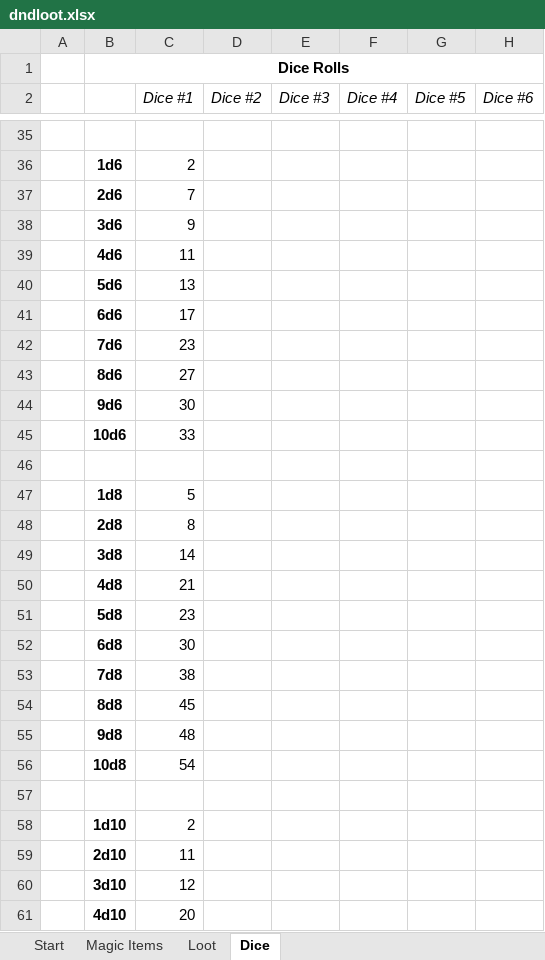
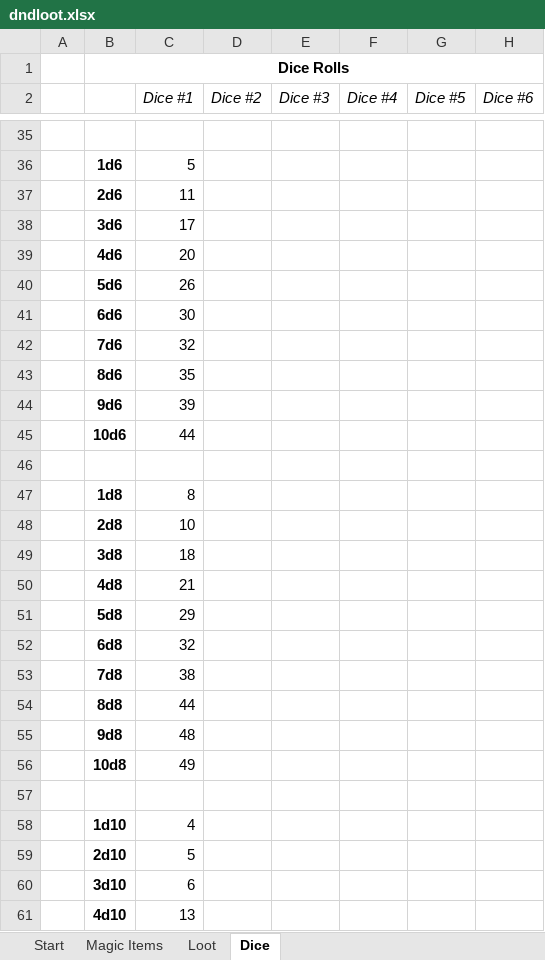
Before and after one commit to zeezee003/dndlootgenerator, an Excel workbook: dndloot.xlsx, sheet Dice, drawn as a sheet; only a part is shown, gaps mark what is left out; values as stored, in another font and other column widths than the file's, no borders; the diff covers the shown part only; the diff names each change by its address in the sheet, - before the commit and + after, or states it on an @@ line.

```diff
--- a/dndloot.xlsx (sheet Dice)
+++ b/dndloot.xlsx (sheet Dice)
-C36 (Dice #1): 2
+C36 (Dice #1): 5
-C37 (Dice #1): 7
+C37 (Dice #1): 11
-C38 (Dice #1): 9
+C38 (Dice #1): 17
-C39 (Dice #1): 11
+C39 (Dice #1): 20
-C40 (Dice #1): 13
+C40 (Dice #1): 26
-C41 (Dice #1): 17
+C41 (Dice #1): 30
-C42 (Dice #1): 23
+C42 (Dice #1): 32
-C43 (Dice #1): 27
+C43 (Dice #1): 35
-C44 (Dice #1): 30
+C44 (Dice #1): 39
-C45 (Dice #1): 33
+C45 (Dice #1): 44
-C47 (Dice #1): 5
+C47 (Dice #1): 8
-C48 (Dice #1): 8
+C48 (Dice #1): 10
-C49 (Dice #1): 14
+C49 (Dice #1): 18
-C51 (Dice #1): 23
+C51 (Dice #1): 29
-C52 (Dice #1): 30
+C52 (Dice #1): 32
-C54 (Dice #1): 45
+C54 (Dice #1): 44
-C56 (Dice #1): 54
+C56 (Dice #1): 49
-C58 (Dice #1): 2
+C58 (Dice #1): 4
-C59 (Dice #1): 11
+C59 (Dice #1): 5
-C60 (Dice #1): 12
+C60 (Dice #1): 6
-C61 (Dice #1): 20
+C61 (Dice #1): 13
```
Also changed, not shown: 121 edited cells elsewhere in this sheet, sheet Loot, 1 other file.
